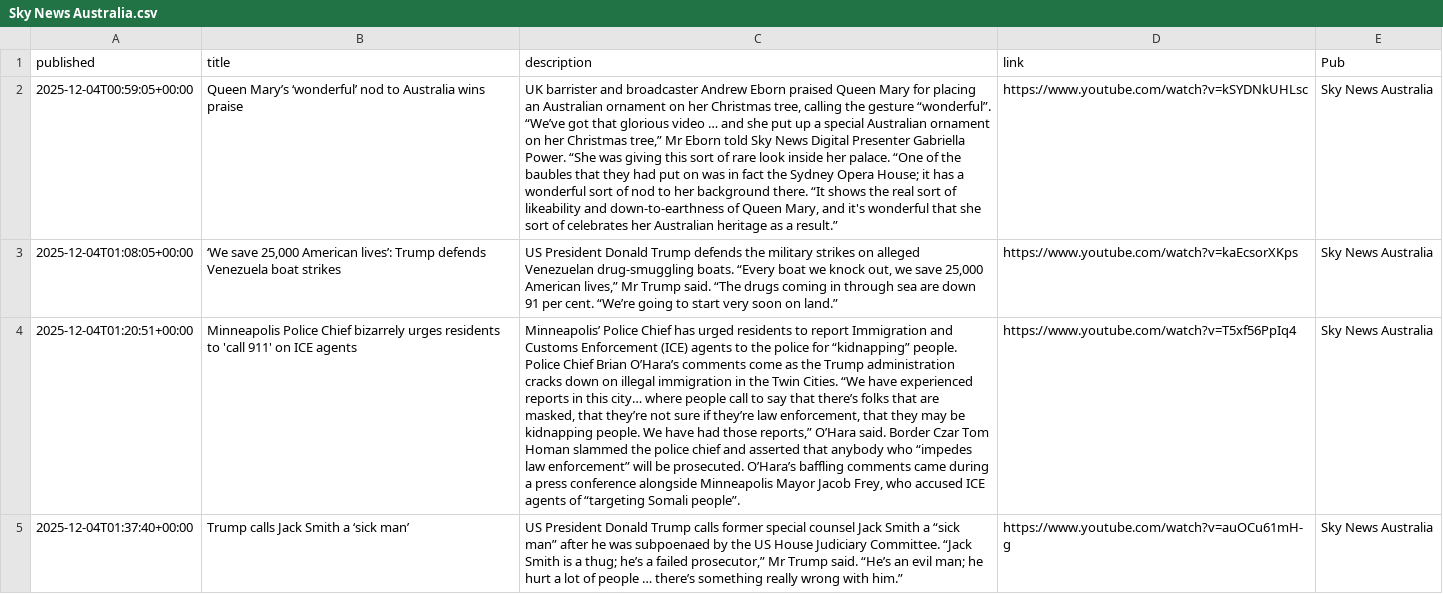
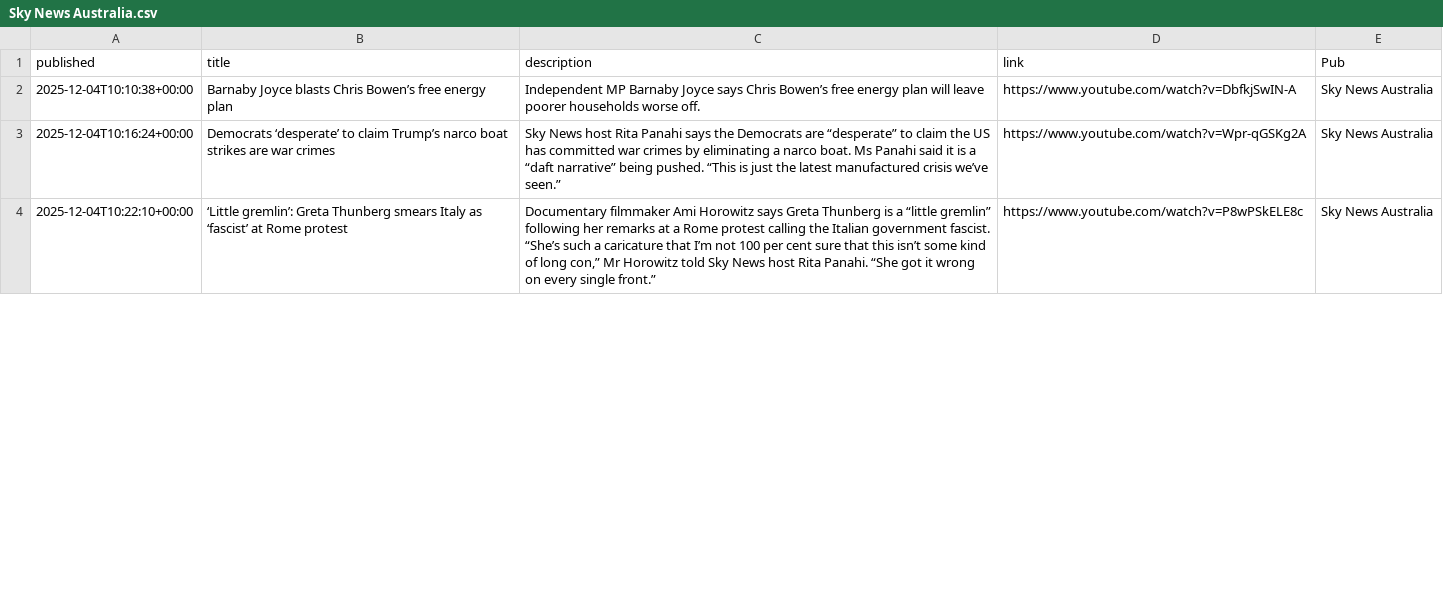
Before and after one commit to joshnicholas/collect-clips, a CSV file: data/Sky News Australia.csv, drawn as a sheet; only a part is shown; removed rows and columns are numbered as before the commit, all else as after; the diff covers the shown part only; the diff names each change by its address in the sheet, - before the commit and + after, or states it on an @@ line.

```diff
--- a/data/Sky News Australia.csv
+++ b/data/Sky News Australia.csv
-A2 (published): 2025-12-04T00:59:05+00:00
+A2 (published): 2025-12-04T10:10:38+00:00
-B2 (title): Queen Mary’s ‘wonderful’ nod to Australia wins praise
+B2 (title): Barnaby Joyce blasts Chris Bowen’s free energy plan
-C2 (description): UK barrister and broadcaster Andrew Eborn praised Queen Mary for placing an Australian ornament on her Christmas tree, calling the gesture “wonderful”. “We’ve got that glorious video … and she put up a special Australian ornament on her Christmas tree,” Mr Eborn told Sky News Digital Presenter Gabriella Power. “She was giving this sort of rare look inside her palace. “One of the baubles that they had put on was in fact the Sydney Opera House; it has a wonderful sort of nod to her background there. “It shows the real sort of likeability and down-to-earthness of Queen Mary, and it's wonderful that she sort of celebrates her Australian heritage as a result.”
+C2 (description): Independent MP Barnaby Joyce says Chris Bowen’s free energy plan will leave poorer households worse off.
-D2 (link): https://www.youtube.com/watch?v=kSYDNkUHLsc
+D2 (link): https://www.youtube.com/watch?v=DbfkjSwIN-A
-A3 (published): 2025-12-04T01:08:05+00:00
+A3 (published): 2025-12-04T10:16:24+00:00
-B3 (title): ‘We save 25,000 American lives’: Trump defends Venezuela boat strikes
+B3 (title): Democrats ‘desperate’ to claim Trump’s narco boat strikes are war crimes
-C3 (description): US President Donald Trump defends the military strikes on alleged Venezuelan drug-smuggling boats. “Every boat we knock out, we save 25,000 American lives,” Mr Trump said. “The drugs coming in through sea are down 91 per cent. “We’re going to start very soon on land.”
+C3 (description): Sky News host Rita Panahi says the Democrats are “desperate” to claim the US has committed war crimes by eliminating a narco boat. Ms Panahi said it is a “daft narrative” being pushed. “This is just the latest manufactured crisis we’ve seen.”
-D3 (link): https://www.youtube.com/watch?v=kaEcsorXKps
+D3 (link): https://www.youtube.com/watch?v=Wpr-qGSKg2A
-A4 (published): 2025-12-04T01:20:51+00:00
+A4 (published): 2025-12-04T10:22:10+00:00
-B4 (title): Minneapolis Police Chief bizarrely urges residents to 'call 911' on ICE agents
+B4 (title): ‘Little gremlin’: Greta Thunberg smears Italy as ‘fascist’ at Rome protest
-C4 (description): Minneapolis’ Police Chief has urged residents to report Immigration and Customs Enforcement (ICE) agents to the police for “kidnapping” people. Police Chief Brian O’Hara’s comments come as the Trump administration cracks down on illegal immigration in the Twin Cities. “We have experienced reports in this city… where people call to say that there’s folks that are masked, that they’re not sure if they’re law enforcement, that they may be kidnapping people. We have had those reports,” O’Hara said. Border Czar Tom Homan slammed the police chief and asserted that anybody who “impedes law enforcement” will be prosecuted. O’Hara’s baffling comments came during a press conference alongside Minneapolis Mayor Jacob Frey, who accused ICE agents of “targeting Somali people”.
+C4 (description): Documentary filmmaker Ami Horowitz says Greta Thunberg is a “little gremlin” following her remarks at a Rome protest calling the Italian government fascist. “She’s such a caricature that I’m not 100 per cent sure that this isn’t some kind of long con,” Mr Horowitz told Sky News host Rita Panahi. “She got it wrong on every single front.”
-D4 (link): https://www.youtube.com/watch?v=T5xf56PpIq4
+D4 (link): https://www.youtube.com/watch?v=P8wPSkELE8c
-row 5: 2025-12-04T01:37:40+00:00 | Trump calls Jack Smith a ‘sick man’ | US President Donald Trump calls former special counsel Jack Smith a “sick man” after he was subpoenaed by the US House Judiciary Committee. “Jack Smith is a thug; he’s a failed prosecutor,” Mr Trump said. “He’s an evil man; he hurt a lot of people … there’s something really wrong with him.” | https://www.youtube.com/watch?v=auOCu61mH-g | Sky News Australia
```
Also changed, not shown: 2 added rows, 1 removed row and 40 edited cells elsewhere in this file, data/10 News.csv, data/7News.csv, 3 other files.
